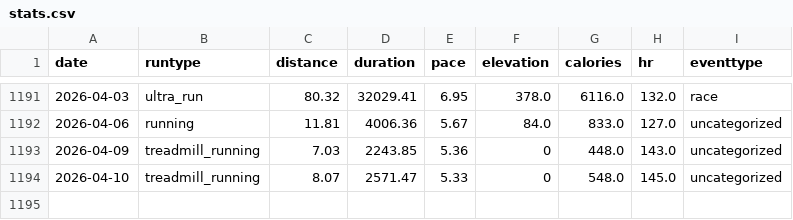
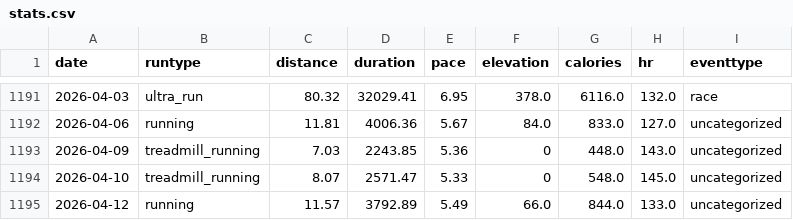
Before and after one commit to Romain-Thomas-Shef/Romain-Thomas-Shef.github.io, a CSV file: images/running/stats/stats.csv, drawn as a sheet; only a part is shown, gaps mark what is left out.

Commit message:
update stats\

```diff
--- a/images/running/stats/stats.csv
+++ b/images/running/stats/stats.csv
@@ -1194 +1194,2 @@ date,runtype,distance,duration,pace,elevation,calories,hr,eventtype
 2026-04-10,treadmill_running,8.07,2571.47,5.33,0,548.0,145.0,uncategorized
+2026-04-12,running,11.57,3792.89,5.49,66.0,844.0,133.0,uncategorized
```
Also changed, not shown: 4 other files.
